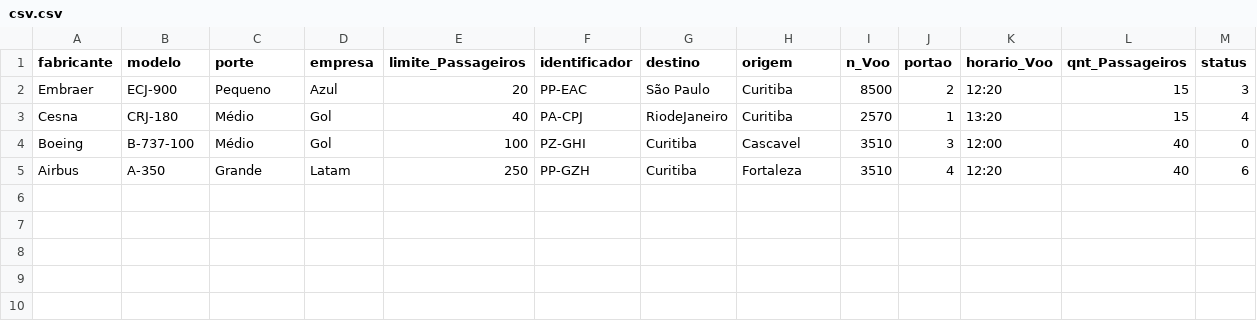
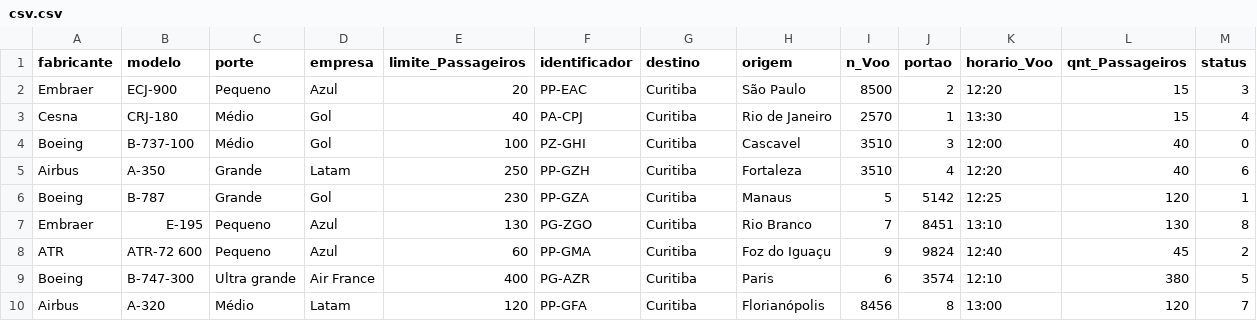
Before and after one commit to guiguitatu/AeroportoJava, a CSV file: database/csv.csv, drawn as a sheet.

```diff
--- a/database/csv.csv
+++ b/database/csv.csv
@@ -1,5 +1,10 @@
 fabricante,modelo,porte,empresa,limite_Passageiros,identificador,destino,origem,n_Voo,portao,horario_Voo,qnt_Passageiros,status
-Embraer,ECJ-900,Pequeno,Azul,20,PP-EAC,São Paulo,Curitiba,8500,2,12:20,15,3
-Cesna,CRJ-180,Médio,Gol,40,PA-CPJ,RiodeJaneiro,Curitiba,2570,1,13:20,15,4
+Embraer,ECJ-900,Pequeno,Azul,20,PP-EAC,Curitiba,São Paulo,8500,2,12:20,15,3
+Cesna,CRJ-180,Médio,Gol,40,PA-CPJ,Curitiba,Rio de Janeiro,2570,1,13:30,15,4
 Boeing,B-737-100,Médio,Gol,100,PZ-GHI,Curitiba,Cascavel,3510,3,12:00,40,0
 Airbus,A-350,Grande,Latam,250,PP-GZH,Curitiba,Fortaleza,3510,4,12:20,40,6
+Boeing,B-787,Grande,Gol,230,PP-GZA,Curitiba,Manaus,5,5142,12:25,120,1
+Embraer,E-195,Pequeno,Azul,130,PG-ZGO,Curitiba,Rio Branco,7,8451,13:10,130,8
+ATR, ATR-72 600,Pequeno,Azul,60,PP-GMA,Curitiba,Foz do Iguaçu,9,9824,12:40,45,2
+Boeing,B-747-300,Ultra grande,Air France,400,PG-AZR,Curitiba,Paris,6,3574,12:10,380,5
+Airbus,A-320,Médio,Latam,120,PP-GFA,Curitiba,Florianópolis,8456,8,13:00,120,7
```
Also changed, not shown: 3 other files.
